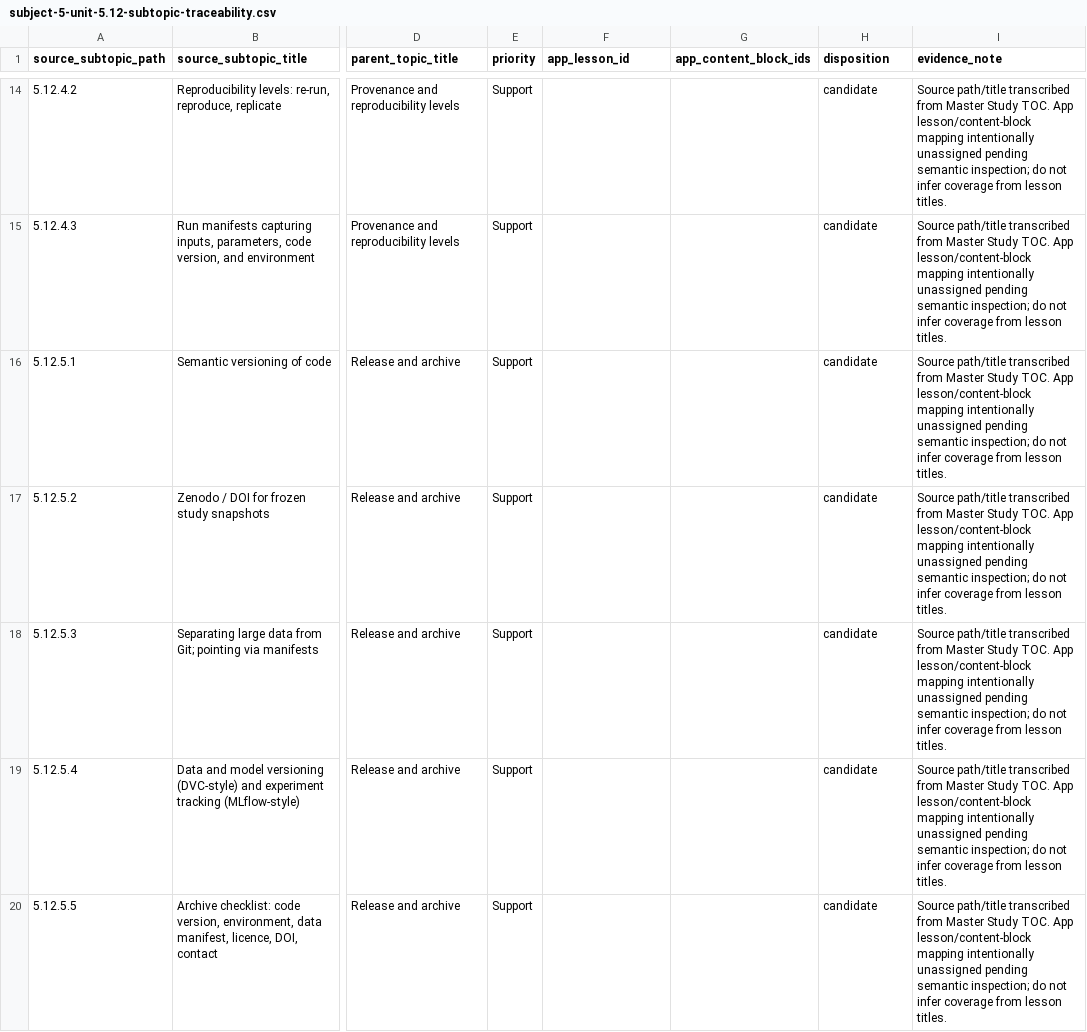
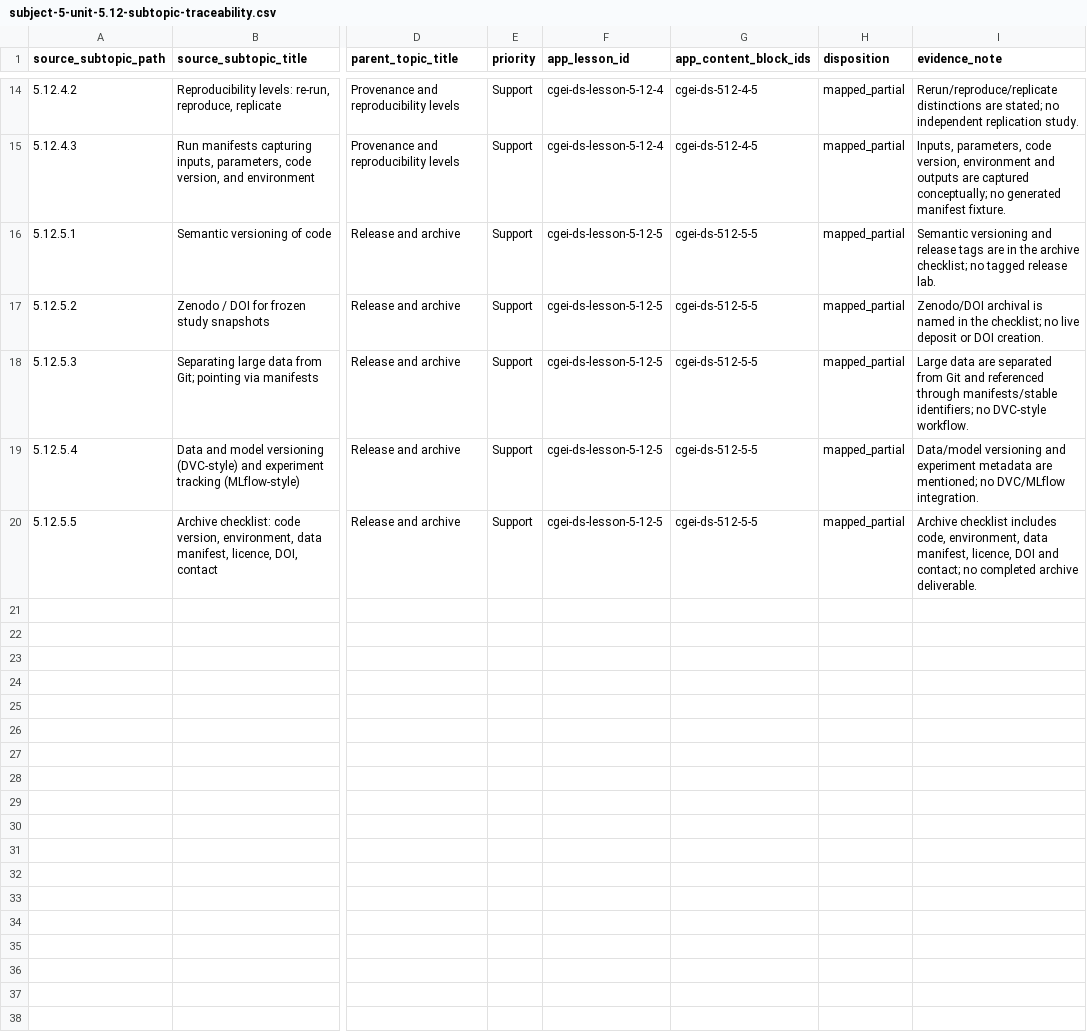
Before and after one commit to musab-shahid/my-study, a CSV file: docs/cgei/subject-5-unit-5.12-subtopic-traceability.csv, drawn as a sheet; only a part is shown, gaps mark what is left out; the diff covers the shown part only; the diff names each change by its address in the sheet, - before the commit and + after, or states it on an @@ line.

Commit message:
Semantically audit Subject 5.12 source subtopics

```diff
--- a/docs/cgei/subject-5-unit-5.12-subtopic-traceability.csv
+++ b/docs/cgei/subject-5-unit-5.12-subtopic-traceability.csv
-F14:F15 (app_lesson_id): (empty)
+F14:F15 (app_lesson_id): cgei-ds-lesson-5-12-4
-G14:G15 (app_content_block_ids): (empty)
+G14:G15 (app_content_block_ids): cgei-ds-512-4-5
-H14:H20 (disposition): candidate
+H14:H20 (disposition): mapped_partial
-I14 (evidence_note): Source path/title transcribed from Master Study TOC. App lesson/content-block mapping intentionally unassigned pending semantic inspection; do not infer coverage from lesson titles.
+I14 (evidence_note): Rerun/reproduce/replicate distinctions are stated; no independent replication study.
-I15 (evidence_note): Source path/title transcribed from Master Study TOC. App lesson/content-block mapping intentionally unassigned pending semantic inspection; do not infer coverage from lesson titles.
+I15 (evidence_note): Inputs, parameters, code version, environment and outputs are captured conceptually; no generated manifest fixture.
-F16:F20 (app_lesson_id): (empty)
+F16:F20 (app_lesson_id): cgei-ds-lesson-5-12-5
-G16:G20 (app_content_block_ids): (empty)
+G16:G20 (app_content_block_ids): cgei-ds-512-5-5
-I16 (evidence_note): Source path/title transcribed from Master Study TOC. App lesson/content-block mapping intentionally unassigned pending semantic inspection; do not infer coverage from lesson titles.
+I16 (evidence_note): Semantic versioning and release tags are in the archive checklist; no tagged release lab.
-I17 (evidence_note): Source path/title transcribed from Master Study TOC. App lesson/content-block mapping intentionally unassigned pending semantic inspection; do not infer coverage from lesson titles.
+I17 (evidence_note): Zenodo/DOI archival is named in the checklist; no live deposit or DOI creation.
-I18 (evidence_note): Source path/title transcribed from Master Study TOC. App lesson/content-block mapping intentionally unassigned pending semantic inspection; do not infer coverage from lesson titles.
+I18 (evidence_note): Large data are separated from Git and referenced through manifests/stable identifiers; no DVC-style workflow.
-I19 (evidence_note): Source path/title transcribed from Master Study TOC. App lesson/content-block mapping intentionally unassigned pending semantic inspection; do not infer coverage from lesson titles.
+I19 (evidence_note): Data/model versioning and experiment metadata are mentioned; no DVC/MLflow integration.
-I20 (evidence_note): Source path/title transcribed from Master Study TOC. App lesson/content-block mapping intentionally unassigned pending semantic inspection; do not infer coverage from lesson titles.
+I20 (evidence_note): Archive checklist includes code, environment, data manifest, licence, DOI and contact; no completed archive deliverable.
```
Also changed, not shown: 48 edited cells elsewhere in this file.
